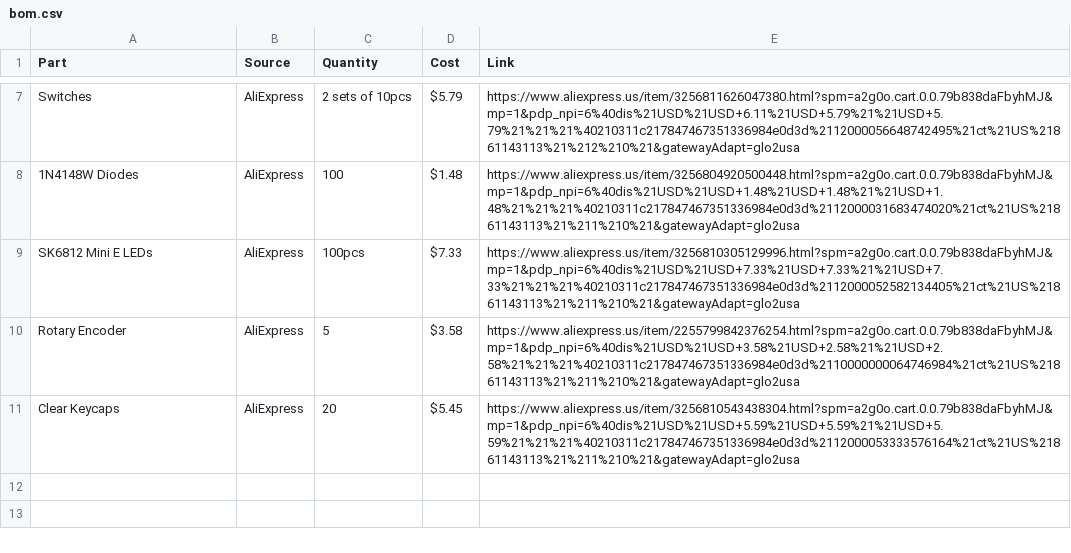
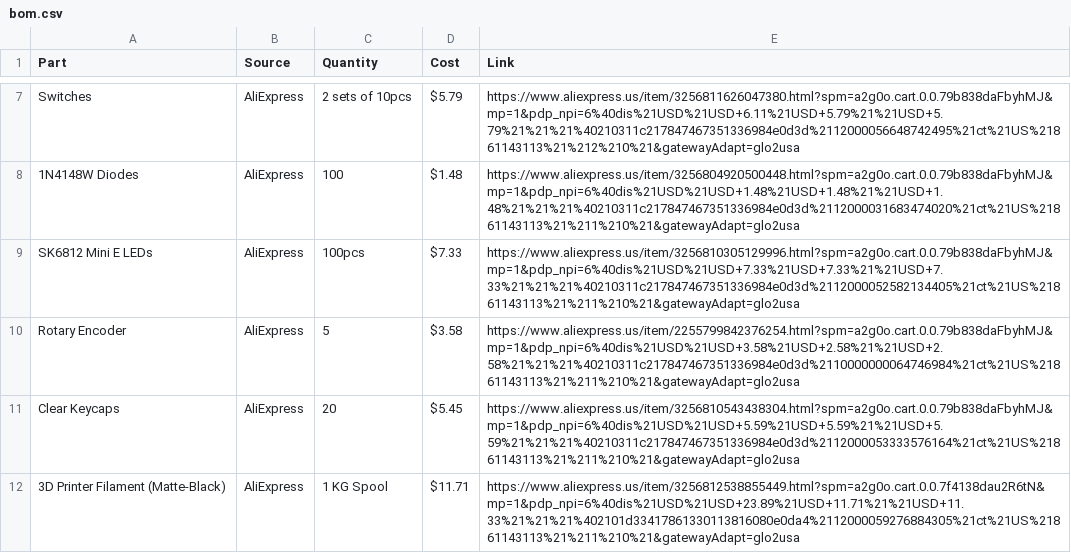
Before and after one commit to parya7254/Easypad-V2, a CSV file: bom.csv, drawn as a sheet; only a part is shown, gaps mark what is left out.

Commit message:
Add 3D Printer Filament entry to bom.csv

```diff
--- a/bom.csv
+++ b/bom.csv
@@ -11 +11,2 @@ Rotary Encoder,AliExpress,5,$3.58,https://www.aliexpress.us/item/225579984237625
 Clear Keycaps,AliExpress,20,$5.45,https://www.aliexpress.us/item/3256810543438304.html?spm=a2g0o.cart.0.0.79b838daFbyhMJ&mp=1&pdp_npi=6%40dis%21USD%21USD+5.59%21USD+5.59%21%21USD+5.59%21%21%21%40210311c217847467351336984e0d3d%2112000053333576164%21ct%21US%21861143113%21%211%210%21&gatewayAdapt=glo2usa,
+3D Printer Filament (Matte-Black), AliExpress, 1 KG Spool, $11.71, https://www.aliexpress.us/item/3256812538855449.html?spm=a2g0o.cart.0.0.7f4138dau2R6tN&mp=1&pdp_npi=6%40dis%21USD%21USD+23.89%21USD+11.71%21%21USD+11.33%21%21%21%402101d33417861330113816080e0da4%2112000059276884305%21ct%21US%21861143113%21%211%210%21&gatewayAdapt=glo2usa,
```
